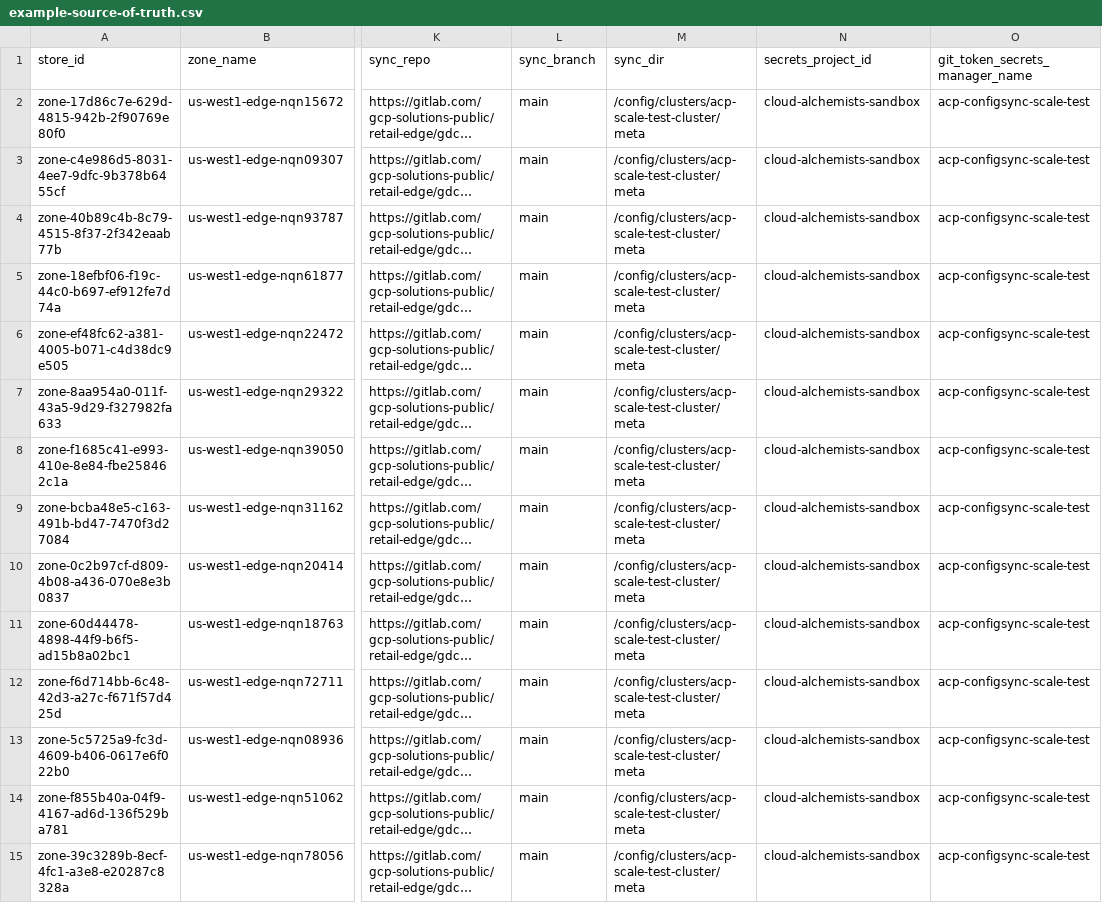
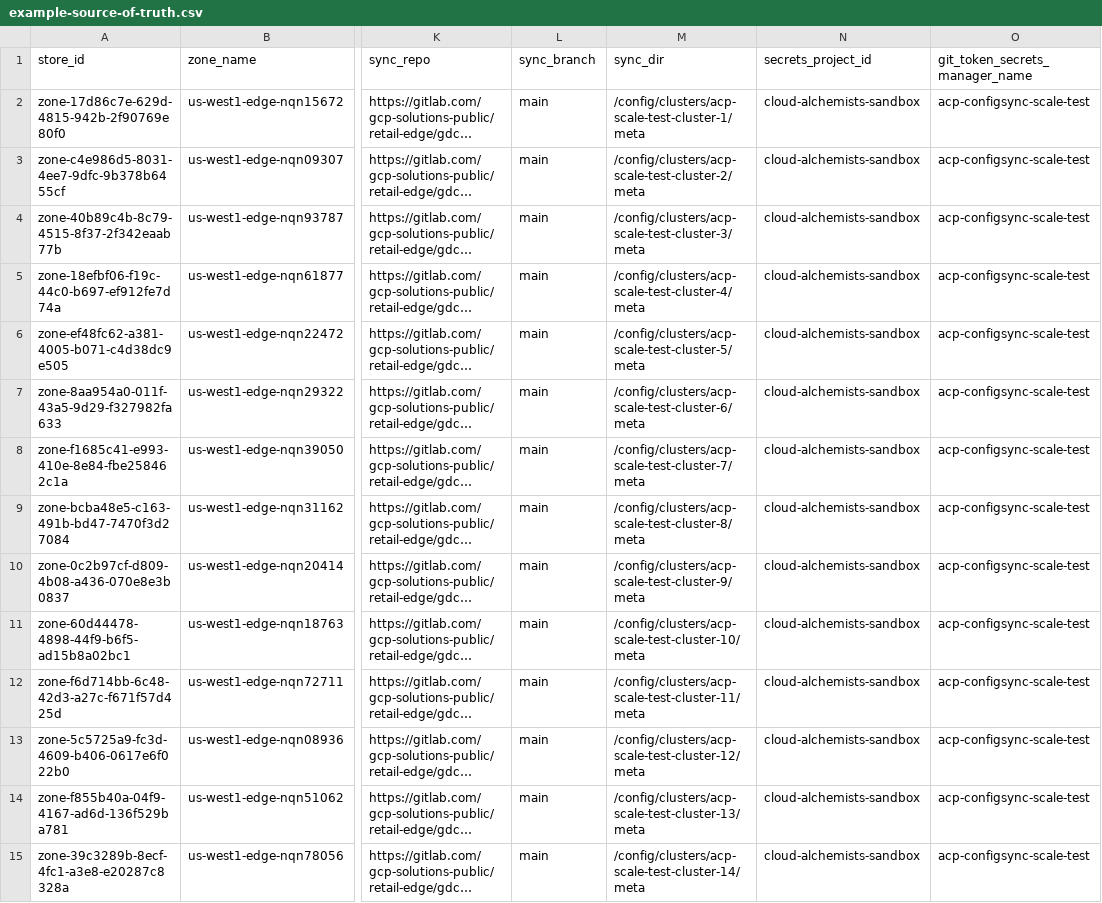
Before and after one commit to ggunjan-eng/automated-cluster-provisioner, a CSV file: example-source-of-truth.csv, drawn as a sheet; only a part is shown, gaps mark what is left out; long unchanged cells end in …; the diff covers the shown part only; the diff names each change by its address in the sheet, - before the commit and + after, or states it on an @@ line.

Commit message:
Update sync_dir paths for 27 scale test clusters

```diff
--- a/example-source-of-truth.csv
+++ b/example-source-of-truth.csv
-M2 (sync_dir): /config/clusters/acp-scale-test-cluster/meta
+M2 (sync_dir): /config/clusters/acp-scale-test-cluster-1/meta
-M3 (sync_dir): /config/clusters/acp-scale-test-cluster/meta
+M3 (sync_dir): /config/clusters/acp-scale-test-cluster-2/meta
-M4 (sync_dir): /config/clusters/acp-scale-test-cluster/meta
+M4 (sync_dir): /config/clusters/acp-scale-test-cluster-3/meta
-M5 (sync_dir): /config/clusters/acp-scale-test-cluster/meta
+M5 (sync_dir): /config/clusters/acp-scale-test-cluster-4/meta
-M6 (sync_dir): /config/clusters/acp-scale-test-cluster/meta
+M6 (sync_dir): /config/clusters/acp-scale-test-cluster-5/meta
-M7 (sync_dir): /config/clusters/acp-scale-test-cluster/meta
+M7 (sync_dir): /config/clusters/acp-scale-test-cluster-6/meta
-M8 (sync_dir): /config/clusters/acp-scale-test-cluster/meta
+M8 (sync_dir): /config/clusters/acp-scale-test-cluster-7/meta
-M9 (sync_dir): /config/clusters/acp-scale-test-cluster/meta
+M9 (sync_dir): /config/clusters/acp-scale-test-cluster-8/meta
-M10 (sync_dir): /config/clusters/acp-scale-test-cluster/meta
+M10 (sync_dir): /config/clusters/acp-scale-test-cluster-9/meta
-M11 (sync_dir): /config/clusters/acp-scale-test-cluster/meta
+M11 (sync_dir): /config/clusters/acp-scale-test-cluster-10/meta
-M12 (sync_dir): /config/clusters/acp-scale-test-cluster/meta
+M12 (sync_dir): /config/clusters/acp-scale-test-cluster-11/meta
-M13 (sync_dir): /config/clusters/acp-scale-test-cluster/meta
+M13 (sync_dir): /config/clusters/acp-scale-test-cluster-12/meta
-M14 (sync_dir): /config/clusters/acp-scale-test-cluster/meta
+M14 (sync_dir): /config/clusters/acp-scale-test-cluster-13/meta
-M15 (sync_dir): /config/clusters/acp-scale-test-cluster/meta
+M15 (sync_dir): /config/clusters/acp-scale-test-cluster-14/meta
```
Also changed, not shown: 13 edited cells elsewhere in this file.
